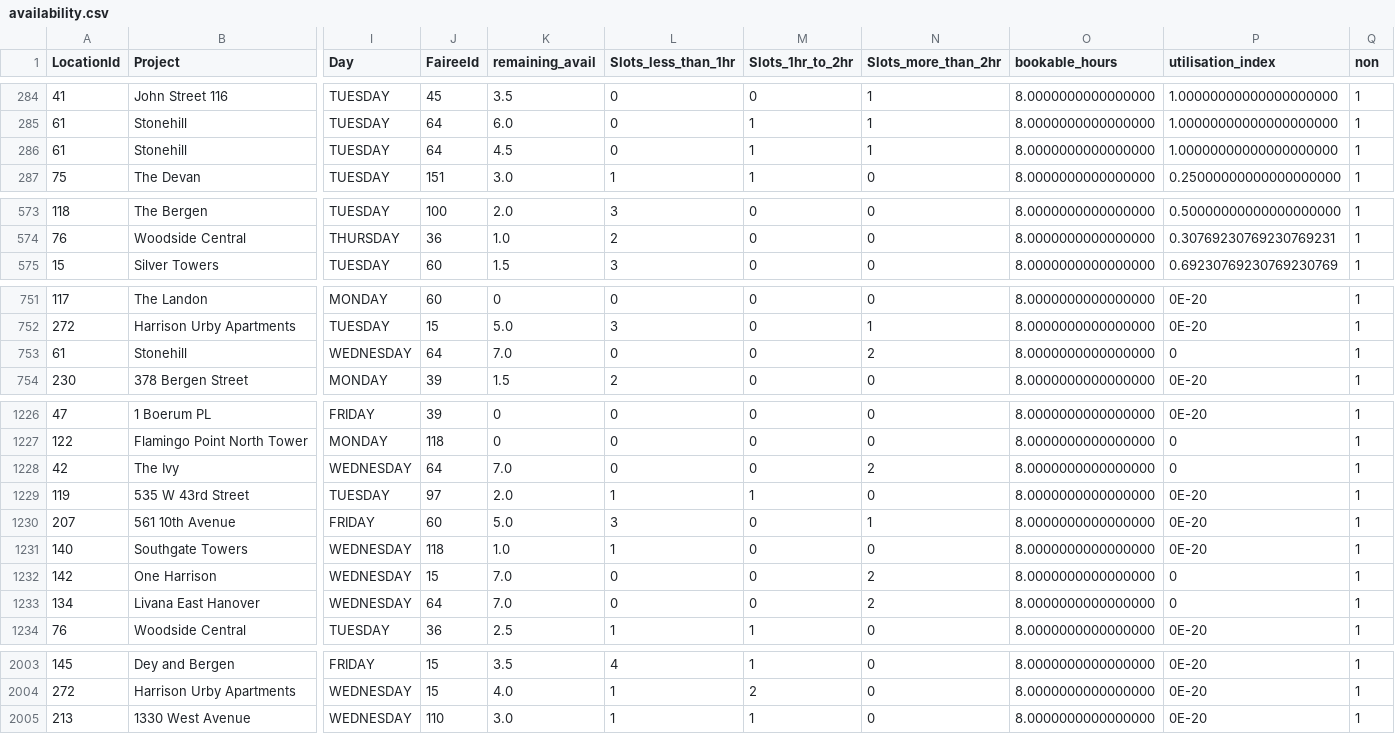
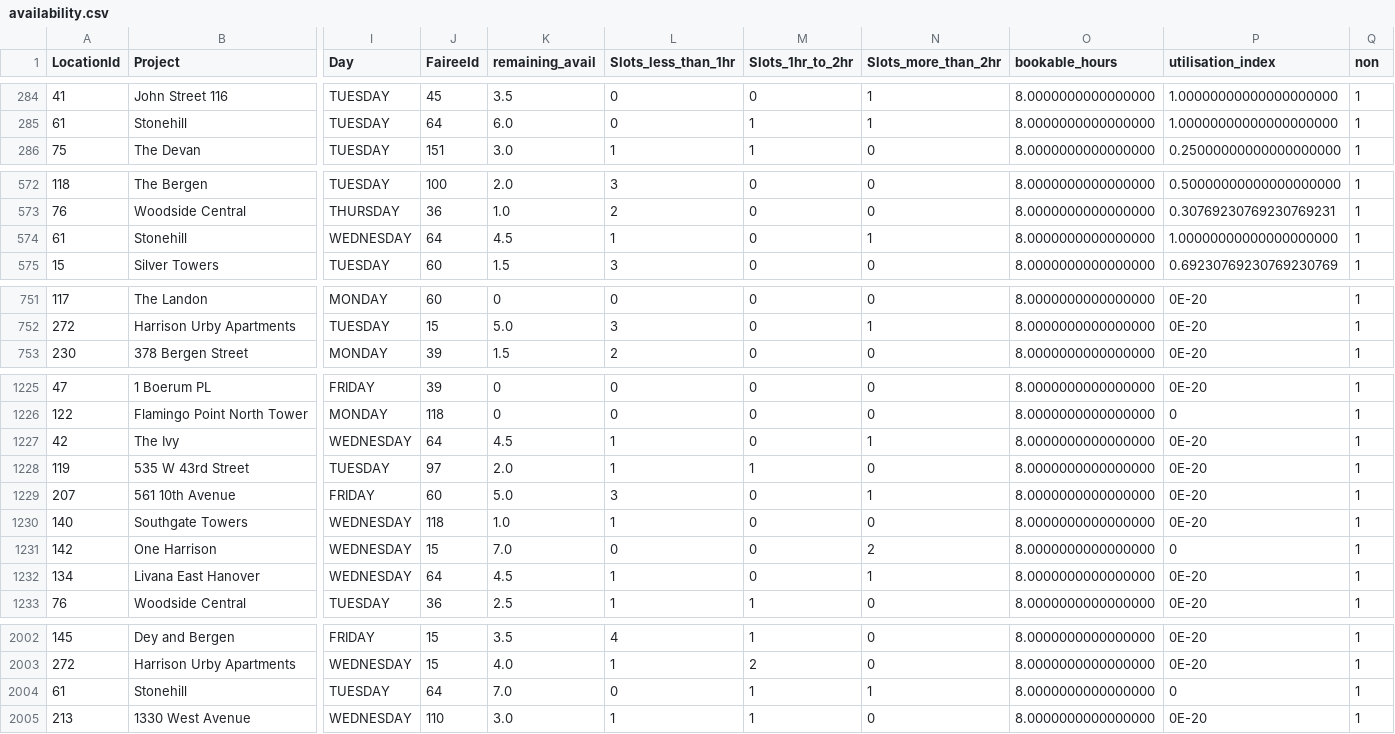
Before and after one commit to AryanGupta-Faireez/availability-dashboard, a CSV file: data/availability.csv, drawn as a sheet; only a part is shown, gaps mark what is left out; removed rows and columns are numbered as before the commit, all else as after; rows hold the shown columns only; the diff covers the shown part only; the diff names each change by its address in the sheet, - before the commit and + after, or states it on an @@ line.

```diff
--- a/data/availability.csv
+++ b/data/availability.csv
-row 286: 61 | Stonehill | TUESDAY | 64 | 4.5 | 0 | 1 | 1 | 8.0000000000000000 | 1.00000000000000000000 | 1
+row 574: 61 | Stonehill | WEDNESDAY | 64 | 4.5 | 1 | 0 | 1 | 8.0000000000000000 | 1.00000000000000000000 | 1
-row 753: 61 | Stonehill | WEDNESDAY | 64 | 7.0 | 0 | 0 | 2 | 8.0000000000000000 | 0 | 1
-K1227 (remaining_avail): 7.0
+K1227 (remaining_avail): 4.5
-L1227 (Slots_less_than_1hr): 0
+L1227 (Slots_less_than_1hr): 1
-N1227 (Slots_more_than_2hr): 2
+N1227 (Slots_more_than_2hr): 1
-P1227 (utilisation_index): 0
+P1227 (utilisation_index): 0E-20
-K1232 (remaining_avail): 7.0
+K1232 (remaining_avail): 4.5
-L1232 (Slots_less_than_1hr): 0
+L1232 (Slots_less_than_1hr): 1
-N1232 (Slots_more_than_2hr): 2
+N1232 (Slots_more_than_2hr): 1
-P1232 (utilisation_index): 0
+P1232 (utilisation_index): 0E-20
+row 2004: 61 | Stonehill | TUESDAY | 64 | 7.0 | 0 | 1 | 1 | 8.0000000000000000 | 0 | 1
```
Also changed, not shown: 2 moved rows and 4 edited cells elsewhere in this file, 1 other file.
